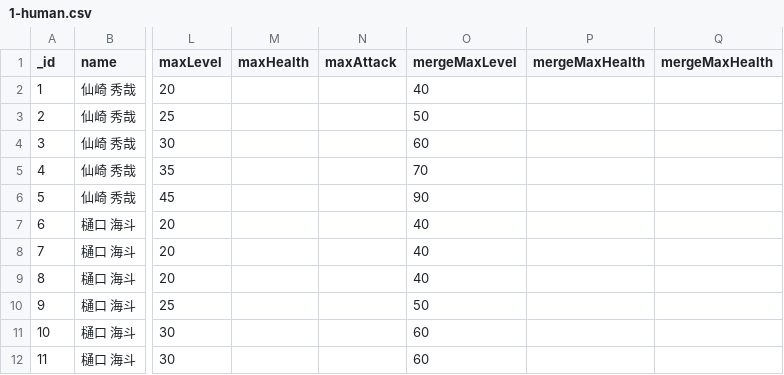
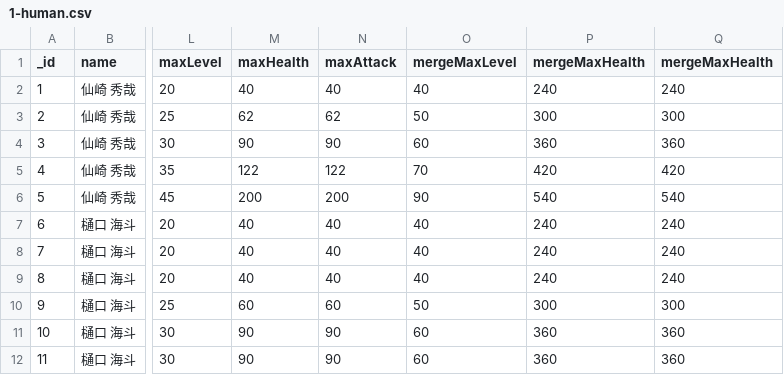
Before and after one commit to livingyang/Sougoku, a CSV file: meteor/public/csv/1-human.csv, drawn as a sheet; only a part is shown, gaps mark what is left out; the diff covers the shown part only; the diff names each change by its address in the sheet, - before the commit and + after, or states it on an @@ line.

Commit message:
Update: getExpFromLevel

```diff
--- a/meteor/public/csv/1-human.csv
+++ b/meteor/public/csv/1-human.csv
-M2 (maxHealth): (empty)
+M2 (maxHealth): 40
-N2 (maxAttack): (empty)
+N2 (maxAttack): 40
-P2 (mergeMaxHealth): (empty)
+P2 (mergeMaxHealth): 240
-Q2 (mergeMaxHealth): (empty)
+Q2 (mergeMaxHealth): 240
-M3 (maxHealth): (empty)
+M3 (maxHealth): 62
-N3 (maxAttack): (empty)
+N3 (maxAttack): 62
-P3 (mergeMaxHealth): (empty)
+P3 (mergeMaxHealth): 300
-Q3 (mergeMaxHealth): (empty)
+Q3 (mergeMaxHealth): 300
-M4 (maxHealth): (empty)
+M4 (maxHealth): 90
-N4 (maxAttack): (empty)
+N4 (maxAttack): 90
-P4 (mergeMaxHealth): (empty)
+P4 (mergeMaxHealth): 360
-Q4 (mergeMaxHealth): (empty)
+Q4 (mergeMaxHealth): 360
-M5 (maxHealth): (empty)
+M5 (maxHealth): 122
-N5 (maxAttack): (empty)
+N5 (maxAttack): 122
-P5 (mergeMaxHealth): (empty)
+P5 (mergeMaxHealth): 420
-Q5 (mergeMaxHealth): (empty)
+Q5 (mergeMaxHealth): 420
-M6 (maxHealth): (empty)
+M6 (maxHealth): 200
-N6 (maxAttack): (empty)
+N6 (maxAttack): 200
-P6 (mergeMaxHealth): (empty)
+P6 (mergeMaxHealth): 540
-Q6 (mergeMaxHealth): (empty)
+Q6 (mergeMaxHealth): 540
-M7:M9 (maxHealth): (empty)
+M7:M9 (maxHealth): 40
-N7:N9 (maxAttack): (empty)
+N7:N9 (maxAttack): 40
-P7:P9 (mergeMaxHealth): (empty)
+P7:P9 (mergeMaxHealth): 240
-Q7:Q9 (mergeMaxHealth): (empty)
+Q7:Q9 (mergeMaxHealth): 240
-M10 (maxHealth): (empty)
+M10 (maxHealth): 60
-N10 (maxAttack): (empty)
+N10 (maxAttack): 60
-P10 (mergeMaxHealth): (empty)
+P10 (mergeMaxHealth): 300
-Q10 (mergeMaxHealth): (empty)
+Q10 (mergeMaxHealth): 300
-M11:M12 (maxHealth): (empty)
+M11:M12 (maxHealth): 90
-N11:N12 (maxAttack): (empty)
+N11:N12 (maxAttack): 90
-P11:P12 (mergeMaxHealth): (empty)
+P11:P12 (mergeMaxHealth): 360
-Q11:Q12 (mergeMaxHealth): (empty)
+Q11:Q12 (mergeMaxHealth): 360
```
Also changed, not shown: 12 edited cells elsewhere in this file, 5 other files.
